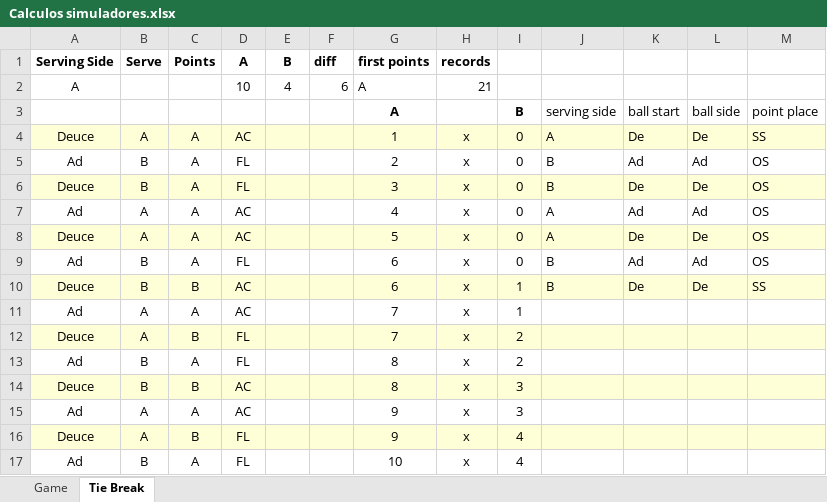
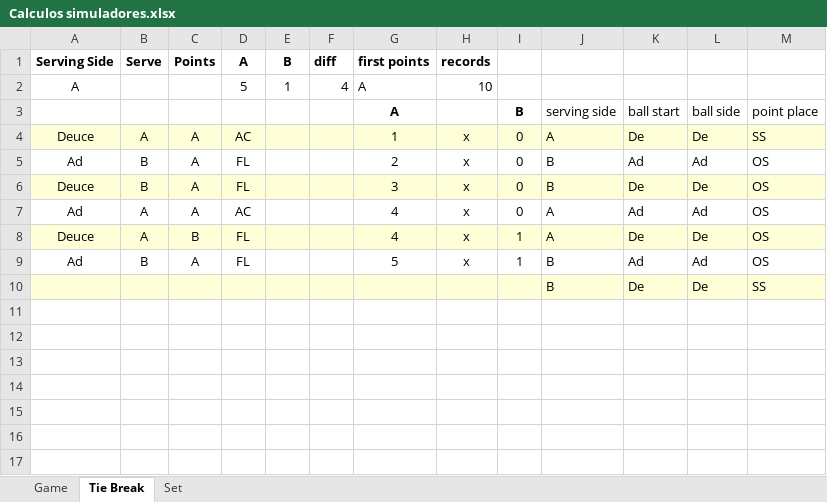
Before and after one commit to cirobispo/tennis, an Excel workbook: Calculos simuladores.xlsx, sheet Tie Break, drawn as a sheet; values as stored, in another font and other column widths than the file's, no borders; removed rows and columns are numbered as before the commit, all else as after; the diff names each change by its address in the sheet, - before the commit and + after, or states it on an @@ line.

```diff
--- a/Calculos simuladores.xlsx (sheet Tie Break)
+++ b/Calculos simuladores.xlsx (sheet Tie Break)
+sheet tab: Set
-D2 (A): 10
+D2 (A): 5
-E2 (B): 4
+E2 (B): 1
-F2 (diff): 6
+F2 (diff): 4
-H2 (records): 21
+H2 (records): 10
-C8 (Points): A
+C8 (Points): B
-D8 (A): AC
+D8 (A): FL
-G8 (first points): 5
+G8 (first points): 4
-I8:I9: 0
+I8:I9: 1
-G9 (first points): 6
+G9 (first points): 5
-row 10: Deuce | B | B | AC |  |  | 6 | x | 1 | B | De | De | SS
-row 11: Ad | A | A | AC |  |  | 7 | x | 1
-row 12: Deuce | A | B | FL |  |  | 7 | x | 2
-row 13: Ad | B | A | FL |  |  | 8 | x | 2
-row 14: Deuce | B | B | AC |  |  | 8 | x | 3
-row 15: Ad | A | A | AC |  |  | 9 | x | 3
-row 16: Deuce | A | B | FL |  |  | 9 | x | 4
-row 17: Ad | B | A | FL |  |  | 10 | x | 4
+row 10:  |  |  |  |  |  |  |  |  | B | De | De | SS
```
Also changed, not shown: sheet Game, 10 other files.
